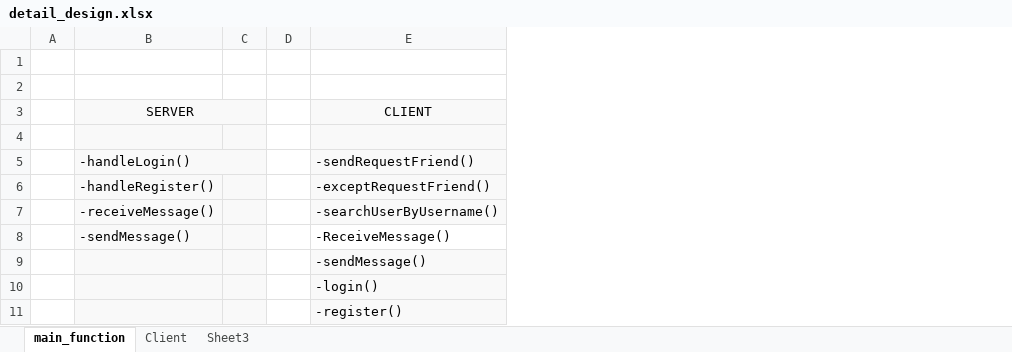
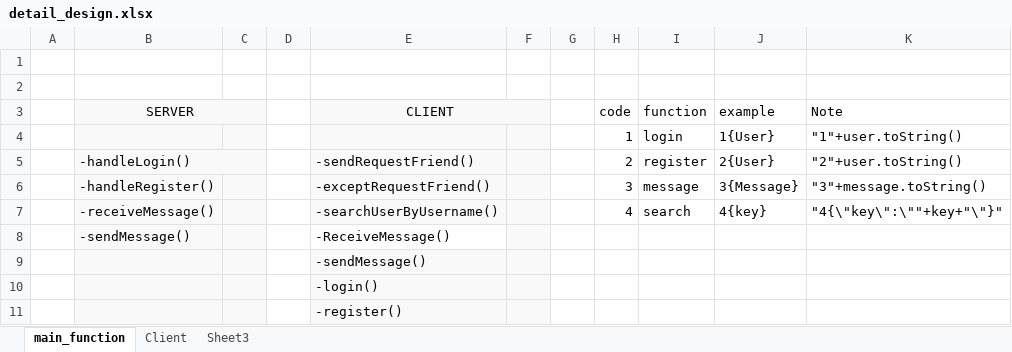
Before and after one commit to tuhalang/Messenger, an Excel workbook: design/detail_design.xlsx, sheet main_function, drawn as a sheet; values as stored, in another font and other column widths than the file's, no borders; the diff names each change by its address in the sheet, - before the commit and + after, or states it on an @@ line.

```diff
--- a/design/detail_design.xlsx (sheet main_function)
+++ b/design/detail_design.xlsx (sheet main_function)
+column F, empty
+column G, empty
+column H (code), rows 4-7: 1 | 2 | 3 | 4
+column I (function), rows 4-7: login | register | message | search
+column J (example), rows 4-7: 1{User} | 2{User} | 3{Message} | 4{key}
+column K (Note), rows 4-7: "1"+user.toString() | "2"+user.toString() | "3"+message.toString() | "4{\"key\":\""+key+"\"}"
+E3:F3 merged
-row 4: (empty)
+row 4:  |  |  |  |  |  |  | 1 | login | 1{User} | "1"+user.toString()
```
Also changed, not shown: 3 other files.
